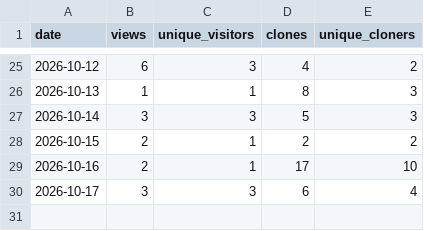
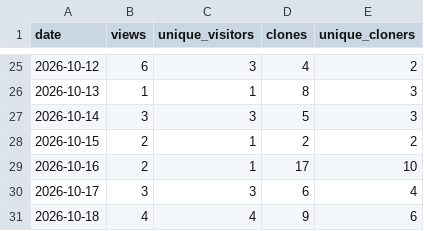
Before and after one commit to zephyr-xiao/qinglong-script, a CSV file: stats/traffic_daily.csv, drawn as a sheet; only a part is shown, gaps mark what is left out; the diff names each change by its address in the sheet, - before the commit and + after, or states it on an @@ line.

```diff
--- a/stats/traffic_daily.csv
+++ b/stats/traffic_daily.csv
+row 31: 2026-10-18 | 4 | 4 | 9 | 6
```
Also changed, not shown: 2 other files.
